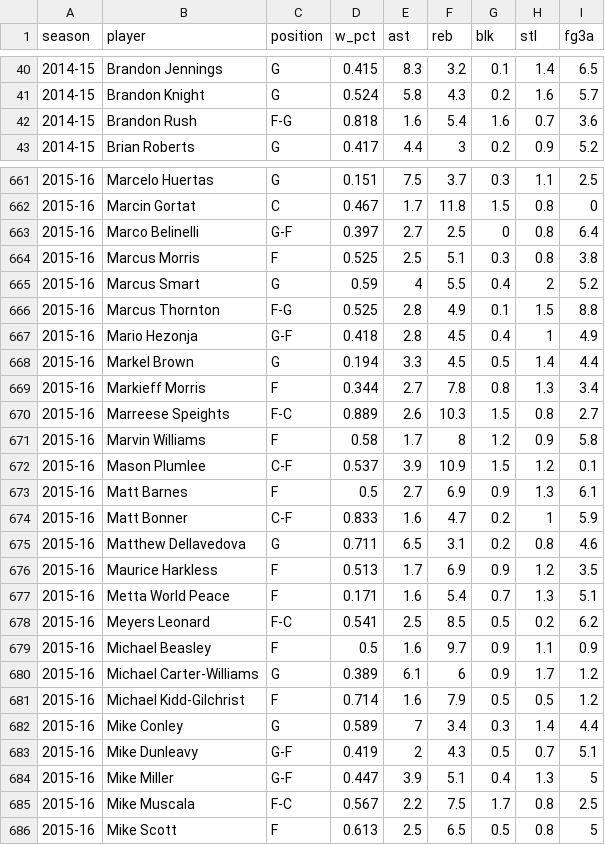
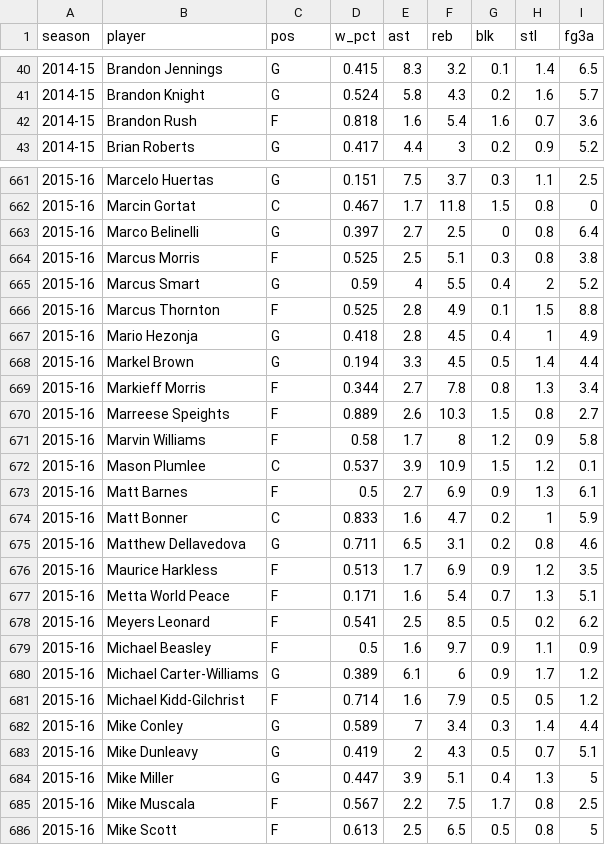
Before and after one commit to caged/machine-learning-learning, a CSV file: data/nba-players-basic.csv, drawn as a sheet; only a part is shown, gaps mark what is left out; the diff covers the shown part only.

Commit message:
spike out a try at nba data

```diff
--- a/data/nba-players-basic.csv
+++ b/data/nba-players-basic.csv
@@ -1 +1 @@
-season,player,position,w_pct,ast,reb,blk,stl,fg3a
+season,player,pos,w_pct,ast,reb,blk,stl,fg3a
@@ -41,3 +41,3 @@ season,player,position,w_pct,ast,reb,blk,stl,fg3a
 2014-15,Brandon Knight,G,0.524,5.8,4.3,0.2,1.6,5.7
-2014-15,Brandon Rush,F-G,0.818,1.6,5.4,1.6,0.7,3.6
+2014-15,Brandon Rush,F,0.818,1.6,5.4,1.6,0.7,3.6
 2014-15,Brian Roberts,G,0.417,4.4,3,0.2,0.9,5.2
@@ -662,14 +662,14 @@ season,player,position,w_pct,ast,reb,blk,stl,fg3a
 2015-16,Marcin Gortat,C,0.467,1.7,11.8,1.5,0.8,0
-2015-16,Marco Belinelli,G-F,0.397,2.7,2.5,0,0.8,6.4
+2015-16,Marco Belinelli,G,0.397,2.7,2.5,0,0.8,6.4
 2015-16,Marcus Morris,F,0.525,2.5,5.1,0.3,0.8,3.8
 2015-16,Marcus Smart,G,0.59,4,5.5,0.4,2,5.2
-2015-16,Marcus Thornton,F-G,0.525,2.8,4.9,0.1,1.5,8.8
-2015-16,Mario Hezonja,G-F,0.418,2.8,4.5,0.4,1,4.9
+2015-16,Marcus Thornton,F,0.525,2.8,4.9,0.1,1.5,8.8
+2015-16,Mario Hezonja,G,0.418,2.8,4.5,0.4,1,4.9
 2015-16,Markel Brown,G,0.194,3.3,4.5,0.5,1.4,4.4
 2015-16,Markieff Morris,F,0.344,2.7,7.8,0.8,1.3,3.4
-2015-16,Marreese Speights,F-C,0.889,2.6,10.3,1.5,0.8,2.7
+2015-16,Marreese Speights,F,0.889,2.6,10.3,1.5,0.8,2.7
 2015-16,Marvin Williams,F,0.58,1.7,8,1.2,0.9,5.8
-2015-16,Mason Plumlee,C-F,0.537,3.9,10.9,1.5,1.2,0.1
+2015-16,Mason Plumlee,C,0.537,3.9,10.9,1.5,1.2,0.1
 2015-16,Matt Barnes,F,0.5,2.7,6.9,0.9,1.3,6.1
-2015-16,Matt Bonner,C-F,0.833,1.6,4.7,0.2,1,5.9
+2015-16,Matt Bonner,C,0.833,1.6,4.7,0.2,1,5.9
 2015-16,Matthew Dellavedova,G,0.711,6.5,3.1,0.2,0.8,4.6
@@ -677,3 +677,3 @@ season,player,position,w_pct,ast,reb,blk,stl,fg3a
 2015-16,Metta World Peace,F,0.171,1.6,5.4,0.7,1.3,5.1
-2015-16,Meyers Leonard,F-C,0.541,2.5,8.5,0.5,0.2,6.2
+2015-16,Meyers Leonard,F,0.541,2.5,8.5,0.5,0.2,6.2
 2015-16,Michael Beasley,F,0.5,1.6,9.7,0.9,1.1,0.9
@@ -682,5 +682,5 @@ season,player,position,w_pct,ast,reb,blk,stl,fg3a
 2015-16,Mike Conley,G,0.589,7,3.4,0.3,1.4,4.4
-2015-16,Mike Dunleavy,G-F,0.419,2,4.3,0.5,0.7,5.1
-2015-16,Mike Miller,G-F,0.447,3.9,5.1,0.4,1.3,5
-2015-16,Mike Muscala,F-C,0.567,2.2,7.5,1.7,0.8,2.5
+2015-16,Mike Dunleavy,G,0.419,2,4.3,0.5,0.7,5.1
+2015-16,Mike Miller,G,0.447,3.9,5.1,0.4,1.3,5
+2015-16,Mike Muscala,F,0.567,2.2,7.5,1.7,0.8,2.5
 2015-16,Mike Scott,F,0.613,2.5,6.5,0.5,0.8,5
```
Also changed, not shown: 174 edited cells elsewhere in this file, 5 other files.
